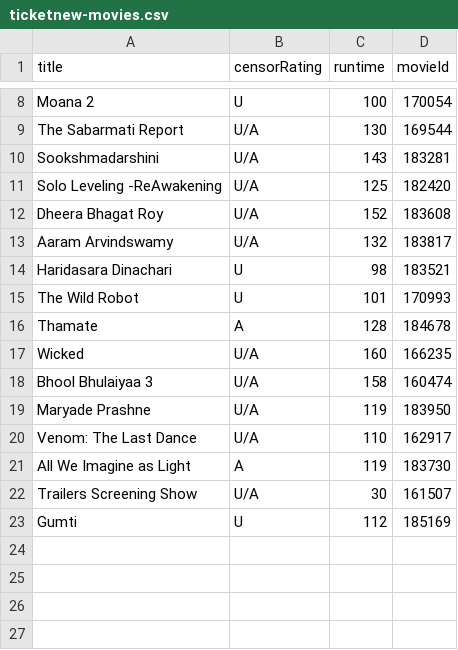
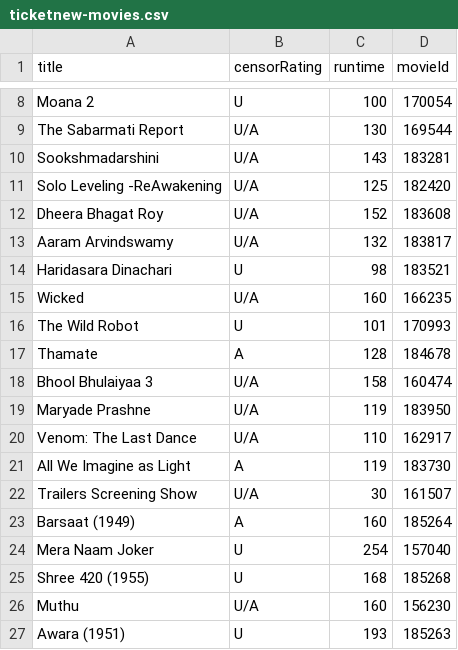
Before and after one commit to blr-today/ingest, a CSV file: out/ticketnew-movies.csv, drawn as a sheet; only a part is shown, gaps mark what is left out.

```diff
--- a/out/ticketnew-movies.csv
+++ b/out/ticketnew-movies.csv
@@ -14,5 +14,5 @@ Aaram Arvindswamy,U/A,132,183817
 Haridasara Dinachari,U,98,183521
+Wicked,U/A,160,166235
 The Wild Robot,U,101,170993
 Thamate,A,128,184678
-Wicked,U/A,160,166235
 Bhool Bhulaiyaa 3,U/A,158,160474
@@ -22,2 +22,6 @@ All We Imagine as Light,A,119,183730
 Trailers Screening Show,U/A,30,161507
-Gumti,U,112,185169
+Barsaat (1949),A,160,185264
+Mera Naam Joker,U,254,157040
+Shree 420 (1955),U,168,185268
+Muthu,U/A,160,156230
+Awara (1951),U,193,185263
```
Also changed, not shown: out/pvr-movies.csv, out/pvr-sessions.csv, 21 other files.
